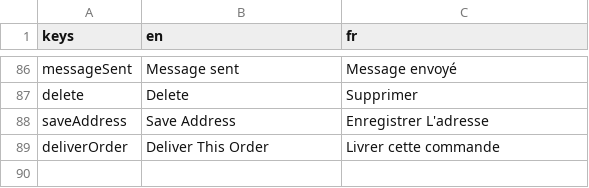
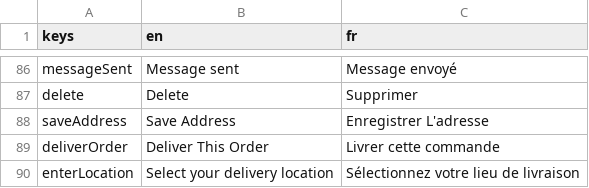
Before and after one commit to 17martix/zilliken, a CSV file: strings.csv, drawn as a sheet; only a part is shown, gaps mark what is left out; the diff names each change by its address in the sheet, - before the commit and + after, or states it on an @@ line.

```diff
--- a/strings.csv
+++ b/strings.csv
+row 90: enterLocation | Select your delivery location | Sélectionnez votre lieu de livraison
```
Also changed, not shown: 3 other files.
